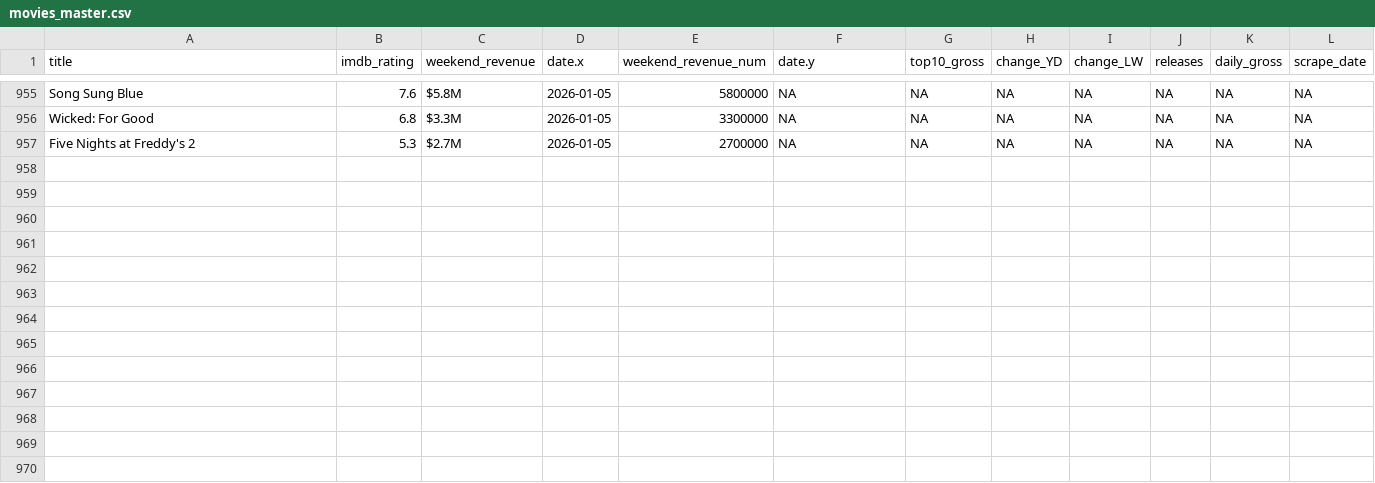
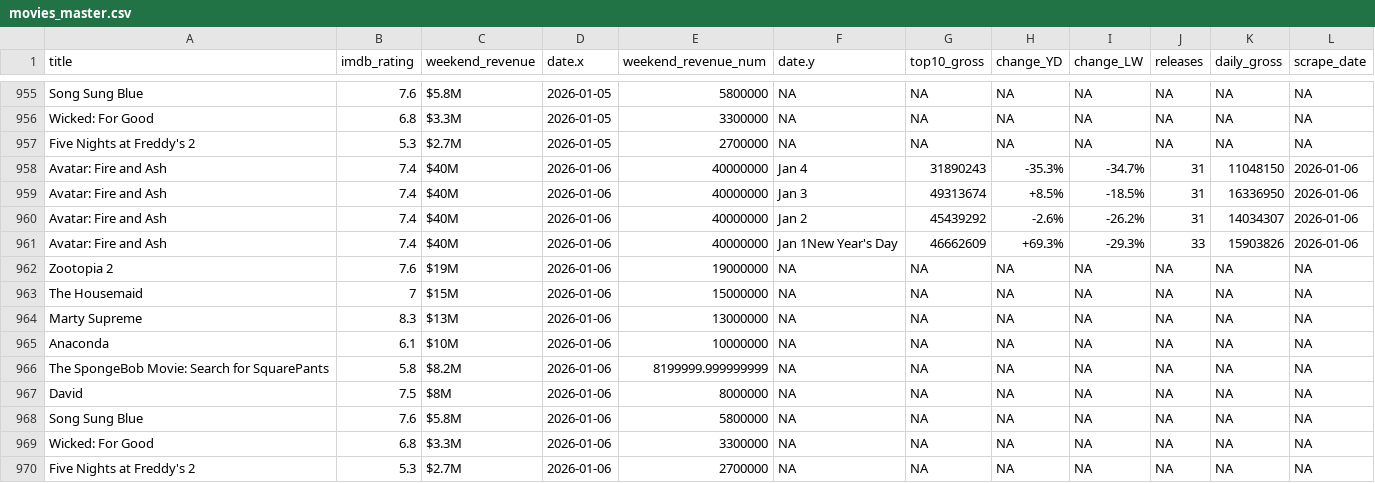
Before and after one commit to madisonhosea10/.github-workflows-movies.yml, a CSV file: movies_master.csv, drawn as a sheet; only a part is shown, gaps mark what is left out.

```diff
--- a/movies_master.csv
+++ b/movies_master.csv
@@ -957 +957,14 @@ Wicked: For Good,6.8,$3.3M,2026-01-05,3300000,NA,NA,NA,NA,NA,NA,NA
 Five Nights at Freddy's 2,5.3,$2.7M,2026-01-05,2700000,NA,NA,NA,NA,NA,NA,NA
+Avatar: Fire and Ash,7.4,$40M,2026-01-06,40000000,Jan 4,31890243,-35.3%,-34.7%,31,11048150,2026-01-06
+Avatar: Fire and Ash,7.4,$40M,2026-01-06,40000000,Jan 3,49313674,+8.5%,-18.5%,31,16336950,2026-01-06
+Avatar: Fire and Ash,7.4,$40M,2026-01-06,40000000,Jan 2,45439292,-2.6%,-26.2%,31,14034307,2026-01-06
+Avatar: Fire and Ash,7.4,$40M,2026-01-06,40000000,Jan 1New Year's Day,46662609,+69.3%,-29.3%,33,15903826,2026-01-06
+Zootopia 2,7.6,$19M,2026-01-06,19000000,NA,NA,NA,NA,NA,NA,NA
+The Housemaid,7,$15M,2026-01-06,15000000,NA,NA,NA,NA,NA,NA,NA
+Marty Supreme,8.3,$13M,2026-01-06,13000000,NA,NA,NA,NA,NA,NA,NA
+Anaconda,6.1,$10M,2026-01-06,10000000,NA,NA,NA,NA,NA,NA,NA
+The SpongeBob Movie: Search for SquarePants,5.8,$8.2M,2026-01-06,8199999.999999999,NA,NA,NA,NA,NA,NA,NA
+David,7.5,$8M,2026-01-06,8000000,NA,NA,NA,NA,NA,NA,NA
+Song Sung Blue,7.6,$5.8M,2026-01-06,5800000,NA,NA,NA,NA,NA,NA,NA
+Wicked: For Good,6.8,$3.3M,2026-01-06,3300000,NA,NA,NA,NA,NA,NA,NA
+Five Nights at Freddy's 2,5.3,$2.7M,2026-01-06,2700000,NA,NA,NA,NA,NA,NA,NA
```
Also changed, not shown: bom_raw.csv, imdb_raw.csv, 1 other file.
